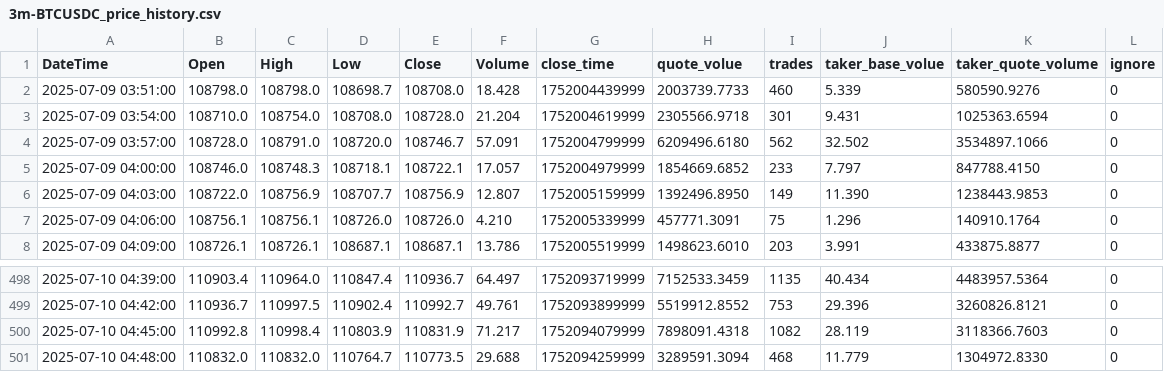
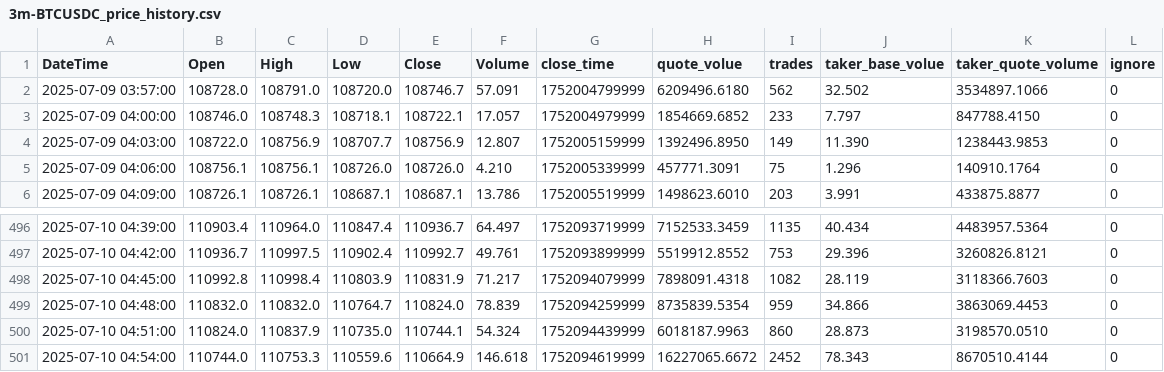
Before and after one commit to SaxonJeremye/hwy, a CSV file: h/3m-BTCUSDC_price_history.csv, drawn as a sheet; only a part is shown, gaps mark what is left out.

Commit message:
update h/3m-BTCUSDC_price_history.csv

```diff
--- a/h/3m-BTCUSDC_price_history.csv
+++ b/h/3m-BTCUSDC_price_history.csv
@@ -1,4 +1,2 @@
 DateTime,Open,High,Low,Close,Volume,close_time,quote_volue,trades,taker_base_volue,taker_quote_volume,ignore
-2025-07-09 03:51:00,108798.0,108798.0,108698.7,108708.0,18.428,1752004439999,2003739.7733,460,5.339,580590.9276,0
-2025-07-09 03:54:00,108710.0,108754.0,108708.0,108728.0,21.204,1752004619999,2305566.9718,301,9.431,1025363.6594,0
 2025-07-09 03:57:00,108728.0,108791.0,108720.0,108746.7,57.091,1752004799999,6209496.6180,562,32.502,3534897.1066,0
@@ -500,2 +498,4 @@ DateTime,Open,High,Low,Close,Volume,close_time,quote_volue,trades,taker_base_vol
 2025-07-10 04:45:00,110992.8,110998.4,110803.9,110831.9,71.217,1752094079999,7898091.4318,1082,28.119,3118366.7603,0
-2025-07-10 04:48:00,110832.0,110832.0,110764.7,110773.5,29.688,1752094259999,3289591.3094,468,11.779,1304972.8330,0
+2025-07-10 04:48:00,110832.0,110832.0,110764.7,110824.0,78.839,1752094259999,8735839.5354,959,34.866,3863069.4453,0
+2025-07-10 04:51:00,110824.0,110837.9,110735.0,110744.1,54.324,1752094439999,6018187.9963,860,28.873,3198570.0510,0
+2025-07-10 04:54:00,110744.0,110753.3,110559.6,110664.9,146.618,1752094619999,16227065.6672,2452,78.343,8670510.4144,0
```
